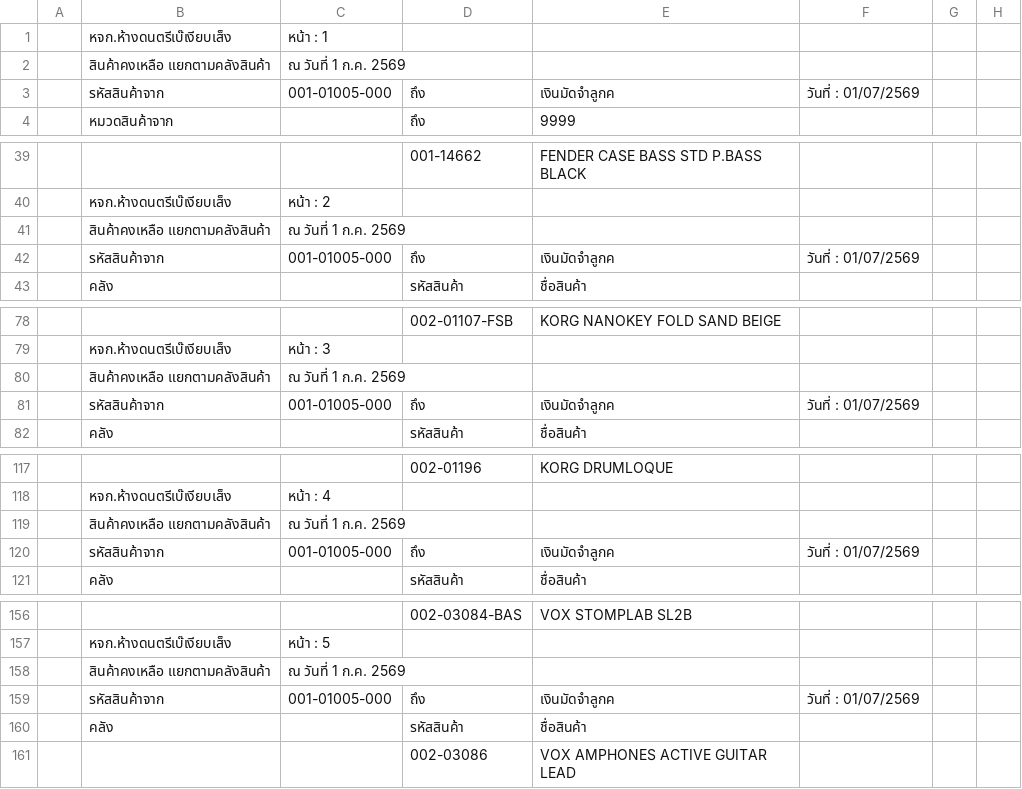
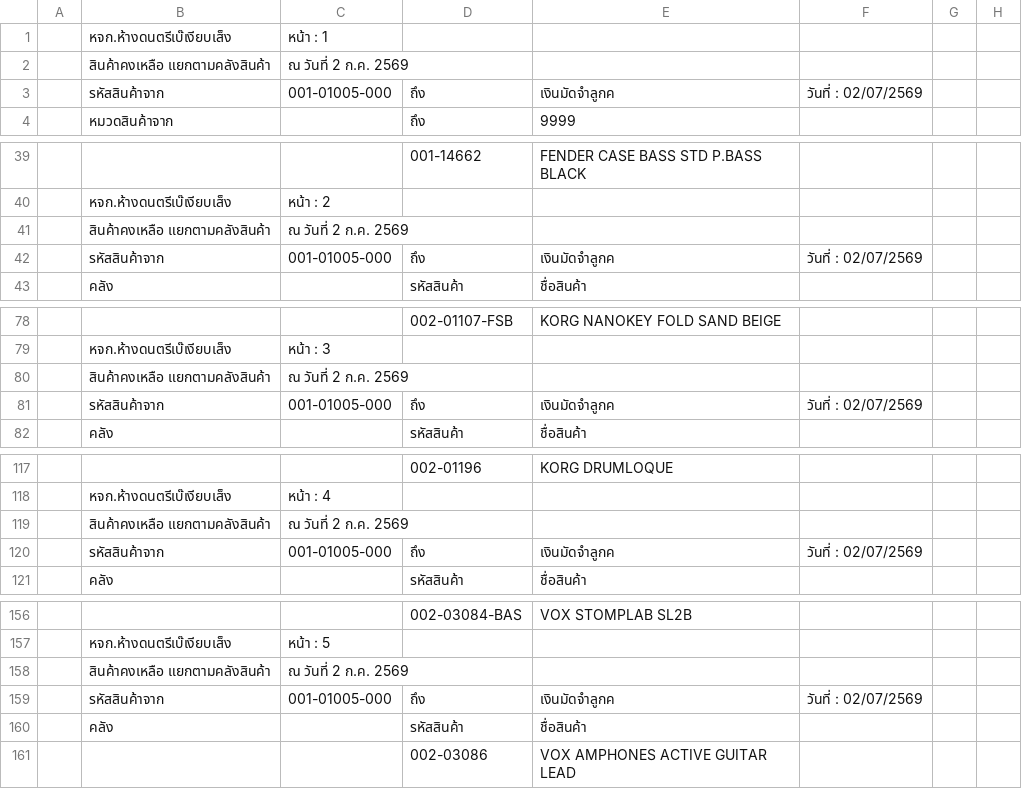
Before and after one commit to paphavinmusicconcept-prog/mscc-stock-data, a CSV file: data/stock_beh_hq.CSV, drawn as a sheet; only a part is shown, gaps mark what is left out; the diff covers the shown part only; the diff names each change by its address in the sheet, - before the commit and + after, or states it on an @@ line.

```diff
--- a/data/stock_beh_hq.CSV
+++ b/data/stock_beh_hq.CSV
-C2: ณ วันที่ 1 ก.ค. 2569
+C2: ณ วันที่ 2 ก.ค. 2569
-F3: วันที่ : 01/07/2569
+F3: วันที่ : 02/07/2569
-C41: ณ วันที่ 1 ก.ค. 2569
+C41: ณ วันที่ 2 ก.ค. 2569
-F42: วันที่ : 01/07/2569
+F42: วันที่ : 02/07/2569
-C80: ณ วันที่ 1 ก.ค. 2569
+C80: ณ วันที่ 2 ก.ค. 2569
-F81: วันที่ : 01/07/2569
+F81: วันที่ : 02/07/2569
-C119: ณ วันที่ 1 ก.ค. 2569
+C119: ณ วันที่ 2 ก.ค. 2569
-F120: วันที่ : 01/07/2569
+F120: วันที่ : 02/07/2569
-C158: ณ วันที่ 1 ก.ค. 2569
+C158: ณ วันที่ 2 ก.ค. 2569
-F159: วันที่ : 01/07/2569
+F159: วันที่ : 02/07/2569
```
Also changed, not shown: 178 edited cells elsewhere in this file, data/stock_beh_warehouse.CSV, data/stock_mscc_warehouse.CSV, 2 other files.
